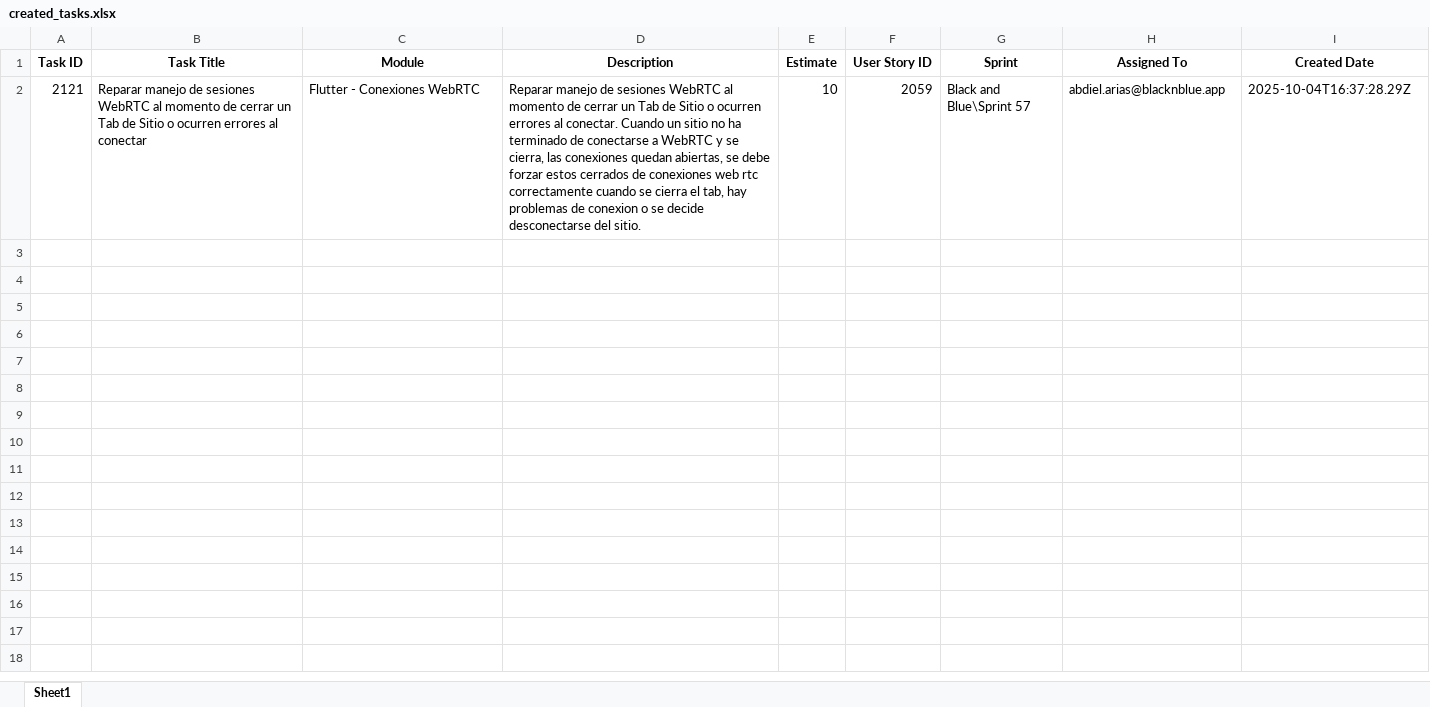
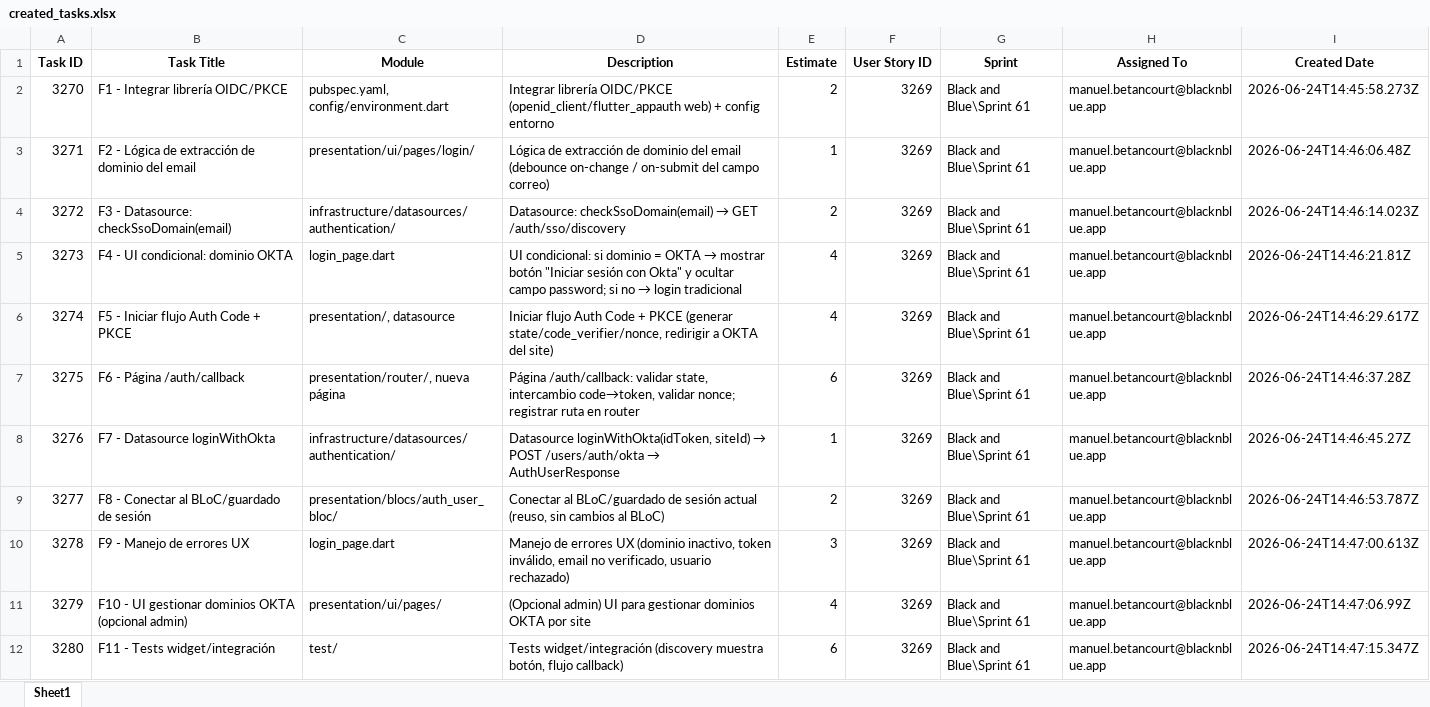
Before and after one commit to paulmrg-461/csv_to_azure_devops, an Excel workbook: created_tasks.xlsx, sheet Sheet1, drawn as a sheet; values as stored, in another font and other column widths than the file's, no borders; removed rows and columns are numbered as before the commit, all else as after; the diff names each change by its address in the sheet, - before the commit and + after, or states it on an @@ line.

```diff
--- a/created_tasks.xlsx (sheet Sheet1)
+++ b/created_tasks.xlsx (sheet Sheet1)
-row 2: 2121 | Reparar manejo de sesiones WebRTC al momento de cerrar un Tab de Sitio o ocurren errores al conectar | Flutter - Conexiones WebRTC | Reparar manejo de sesiones WebRTC al momento de cerrar un Tab de Sitio o ocurren errores al conectar. Cuando un sitio no ha terminado de conectarse a WebRTC y se cierra, las conexiones quedan abiertas, se debe forzar estos cerrados de conexiones web rtc correctamente cuando se cierra el tab, hay problemas de conexion o se decide desconectarse del sitio. | 10 | 2059 | Black and Blue\Sprint 57 | abdiel.arias@blacknblue.app | 2025-10-04T16:37:28.29Z
+row 2: 3270 | F1 - Integrar librería OIDC/PKCE | pubspec.yaml, config/environment.dart | Integrar librería OIDC/PKCE (openid_client/flutter_appauth web) + config entorno | 2 | 3269 | Black and Blue\Sprint 61 | manuel.betancourt@blacknblue.app | 2026-06-24T14:45:58.273Z
+row 3: 3271 | F2 - Lógica de extracción de dominio del email | presentation/ui/pages/login/ | Lógica de extracción de dominio del email (debounce on-change / on-submit del campo correo) | 1 | 3269 | Black and Blue\Sprint 61 | manuel.betancourt@blacknblue.app | 2026-06-24T14:46:06.48Z
+row 4: 3272 | F3 - Datasource: checkSsoDomain(email) | infrastructure/datasources/authentication/ | Datasource: checkSsoDomain(email) → GET /auth/sso/discovery | 2 | 3269 | Black and Blue\Sprint 61 | manuel.betancourt@blacknblue.app | 2026-06-24T14:46:14.023Z
+row 5: 3273 | F4 - UI condicional: dominio OKTA | login_page.dart | UI condicional: si dominio = OKTA → mostrar botón "Iniciar sesión con Okta" y ocultar campo password; si no → login tradicional | 4 | 3269 | Black and Blue\Sprint 61 | manuel.betancourt@blacknblue.app | 2026-06-24T14:46:21.81Z
+row 6: 3274 | F5 - Iniciar flujo Auth Code + PKCE | presentation/, datasource | Iniciar flujo Auth Code + PKCE (generar state/code_verifier/nonce, redirigir a OKTA del site) | 4 | 3269 | Black and Blue\Sprint 61 | manuel.betancourt@blacknblue.app | 2026-06-24T14:46:29.617Z
+row 7: 3275 | F6 - Página /auth/callback | presentation/router/, nueva página | Página /auth/callback: validar state, intercambio code→token, validar nonce; registrar ruta en router | 6 | 3269 | Black and Blue\Sprint 61 | manuel.betancourt@blacknblue.app | 2026-06-24T14:46:37.28Z
+row 8: 3276 | F7 - Datasource loginWithOkta | infrastructure/datasources/authentication/ | Datasource loginWithOkta(idToken, siteId) → POST /users/auth/okta → AuthUserResponse | 1 | 3269 | Black and Blue\Sprint 61 | manuel.betancourt@blacknblue.app | 2026-06-24T14:46:45.27Z
+row 9: 3277 | F8 - Conectar al BLoC/guardado de sesión | presentation/blocs/auth_user_bloc/ | Conectar al BLoC/guardado de sesión actual (reuso, sin cambios al BLoC) | 2 | 3269 | Black and Blue\Sprint 61 | manuel.betancourt@blacknblue.app | 2026-06-24T14:46:53.787Z
+row 10: 3278 | F9 - Manejo de errores UX | login_page.dart | Manejo de errores UX (dominio inactivo, token inválido, email no verificado, usuario rechazado) | 3 | 3269 | Black and Blue\Sprint 61 | manuel.betancourt@blacknblue.app | 2026-06-24T14:47:00.613Z
+row 11: 3279 | F10 - UI gestionar dominios OKTA (opcional admin) | presentation/ui/pages/ | (Opcional admin) UI para gestionar dominios OKTA por site | 4 | 3269 | Black and Blue\Sprint 61 | manuel.betancourt@blacknblue.app | 2026-06-24T14:47:06.99Z
+row 12: 3280 | F11 - Tests widget/integración | test/ | Tests widget/integración (discovery muestra botón, flujo callback) | 6 | 3269 | Black and Blue\Sprint 61 | manuel.betancourt@blacknblue.app | 2026-06-24T14:47:15.347Z
```
Also changed, not shown: 9 other files.
